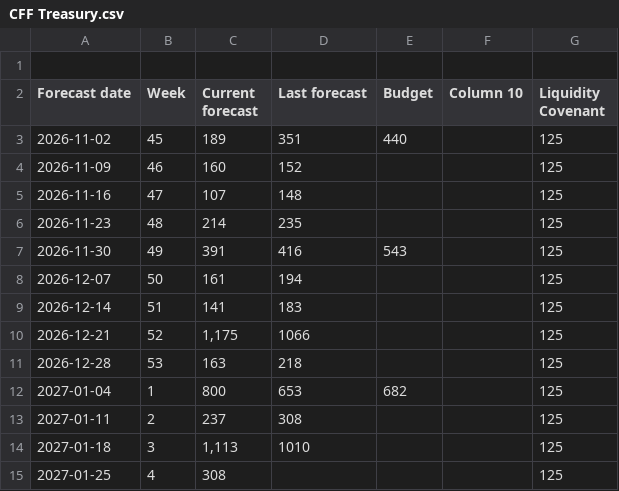
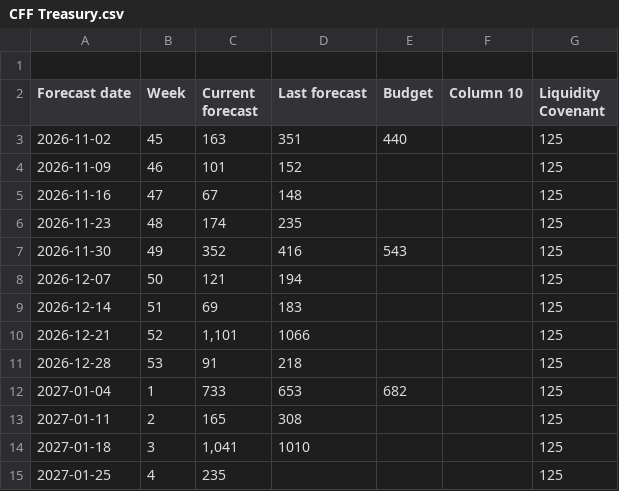
Before and after one commit to nancy908/Treasury-collateral-dashboard, a CSV file: CFF Treasury.csv, drawn as a sheet.

```diff
--- a/CFF Treasury.csv
+++ b/CFF Treasury.csv
@@ -2,14 +2,14 @@
 Forecast date,Week,Current forecast,Last forecast,Budget,Column 10,Liquidity Covenant
-2026-11-02,45,189,351,440,,125
-2026-11-09,46,160,152,,,125
-2026-11-16,47,107,148,,,125
-2026-11-23,48,214,235,,,125
-2026-11-30,49,391,416,543,,125
-2026-12-07,50,161,194,,,125
-2026-12-14,51,141,183,,,125
-2026-12-21,52,"1,175",1066,,,125
-2026-12-28,53,163,218,,,125
-2027-01-04,1,800,653,682,,125
-2027-01-11,2,237,308,,,125
-2027-01-18,3,"1,113",1010,,,125
-2027-01-25,4,308,,,,125
+2026-11-02,45,163,351,440,,125
+2026-11-09,46,101,152,,,125
+2026-11-16,47,67,148,,,125
+2026-11-23,48,174,235,,,125
+2026-11-30,49,352,416,543,,125
+2026-12-07,50,121,194,,,125
+2026-12-14,51,69,183,,,125
+2026-12-21,52,"1,101",1066,,,125
+2026-12-28,53,91,218,,,125
+2027-01-04,1,733,653,682,,125
+2027-01-11,2,165,308,,,125
+2027-01-18,3,"1,041",1010,,,125
+2027-01-25,4,235,,,,125
```
Also changed, not shown: CFF FP&A.csv, Cash position history.csv, 4 other files.
